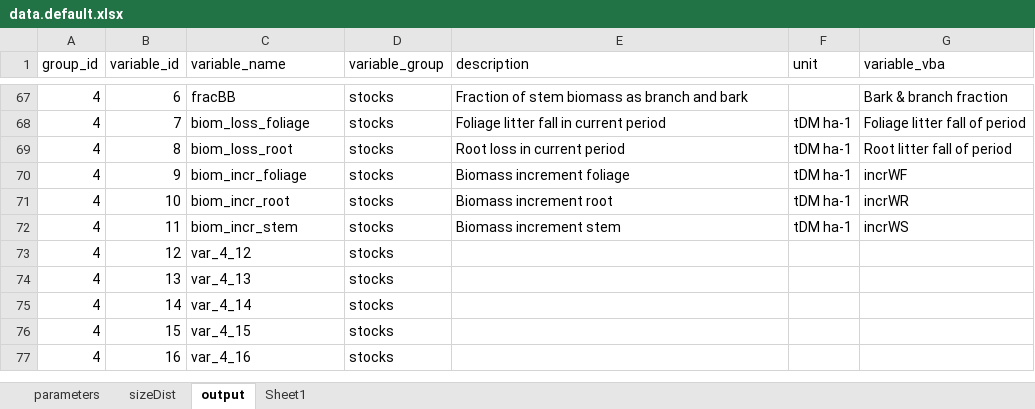
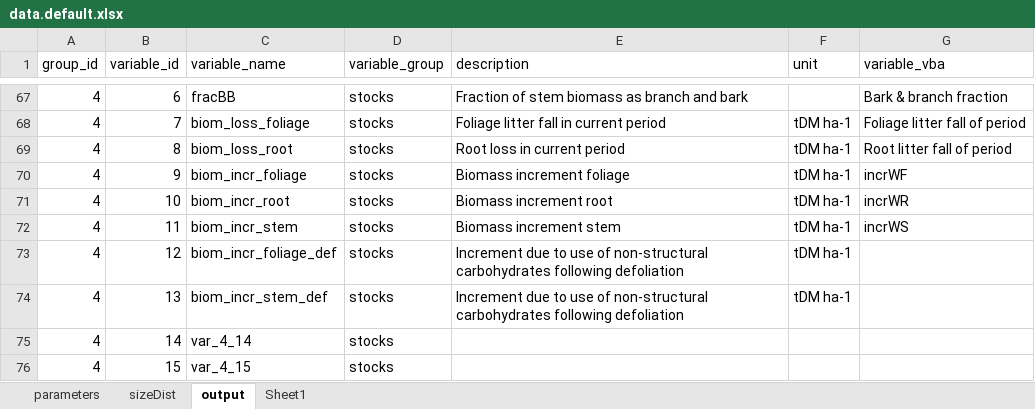
Before and after one commit to trotsiuk/r3PG, an Excel workbook: data-raw/data.default.xlsx, sheet output, drawn as a sheet; only a part is shown, gaps mark what is left out; the shorter side is filled out with more unchanged rows; values as stored, in another font and other column widths than the file's, no borders; the diff names each change by its address in the sheet, - before the commit and + after, or states it on an @@ line.

```diff
--- a/data-raw/data.default.xlsx (sheet output)
+++ b/data-raw/data.default.xlsx (sheet output)
-C73 (variable_name): var_4_12
+C73 (variable_name): biom_incr_foliage_def
-E73:E74 (description): (empty)
+E73:E74 (description): Increment due to use of non-structural carbohydrates following defoliation
-F73:F74 (unit): (empty)
+F73:F74 (unit): tDM ha-1
-C74 (variable_name): var_4_13
+C74 (variable_name): biom_incr_stem_def
```
Also changed, not shown: 2 other files.
